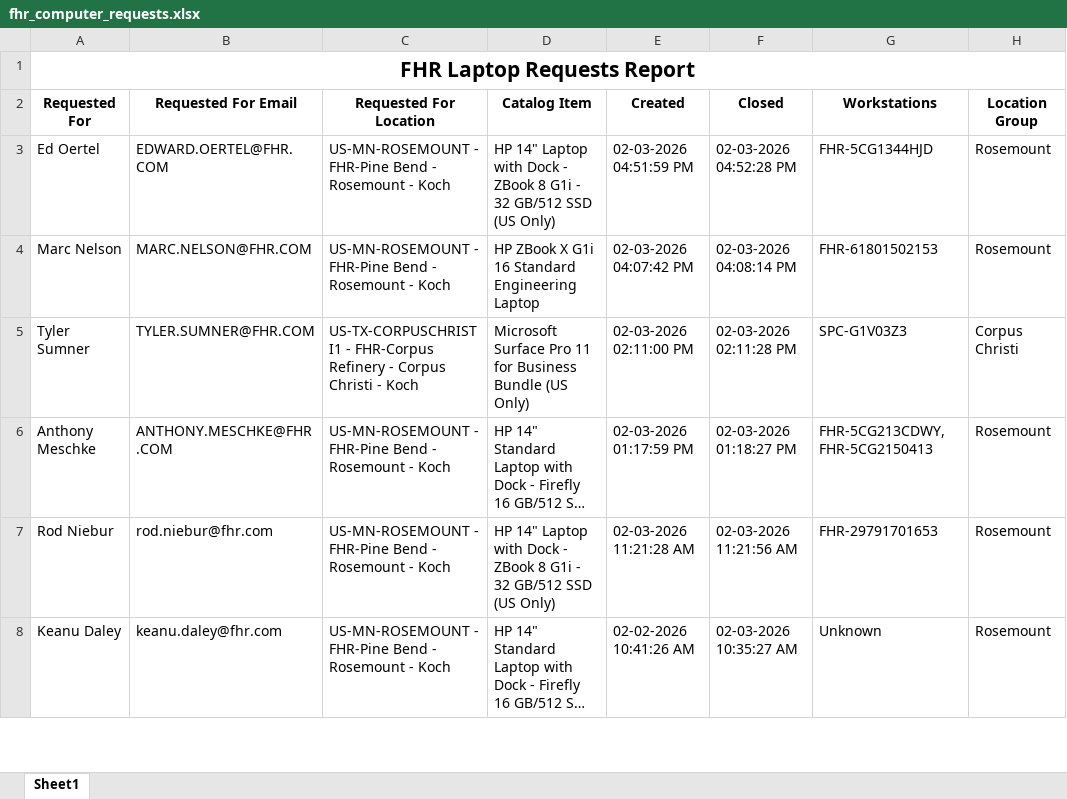
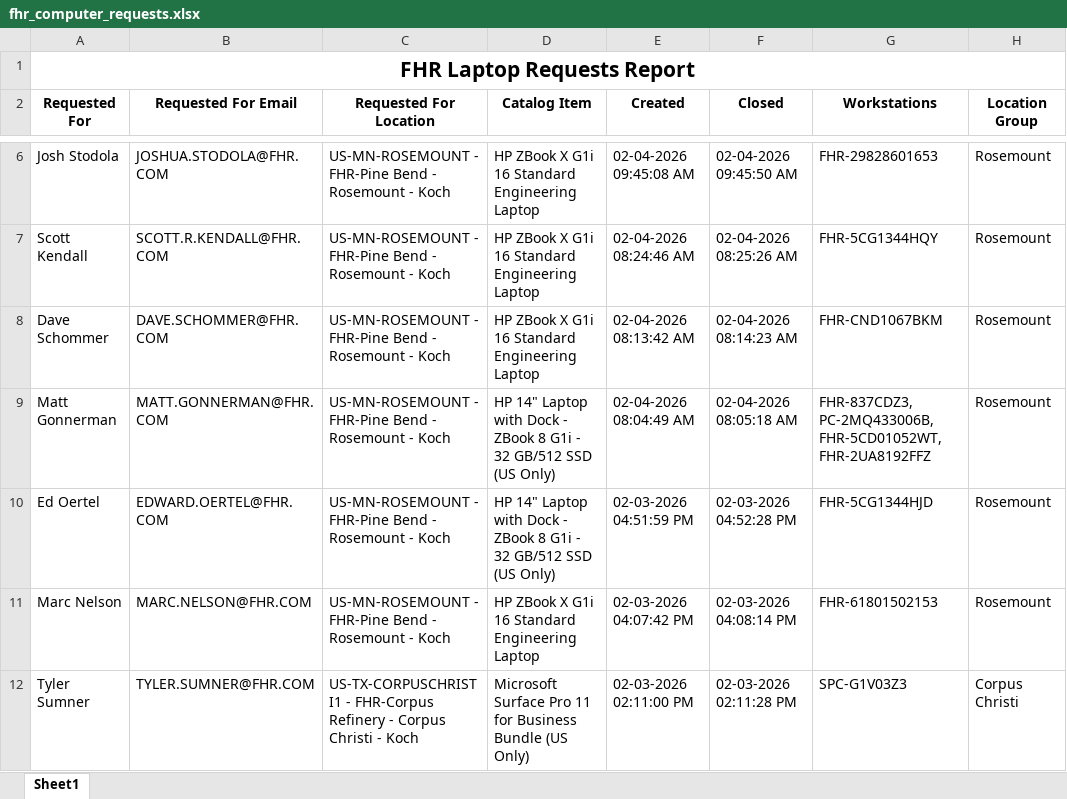
Before and after one commit to ellis-massey-FHR/fhr-device-audit, an Excel workbook: output/fhr_computer_requests.xlsx, sheet Sheet1, drawn as a sheet; only a part is shown, gaps mark what is left out; the shorter side is filled out with more unchanged rows; long unchanged cells end in …; values as stored, in another font and other column widths than the file's, no borders; charts and pictures not drawn; the diff covers the shown part only; the diff names each change by its address in the sheet, - before the commit and + after, or states it on an @@ line.

```diff
--- a/output/fhr_computer_requests.xlsx (sheet Sheet1)
+++ b/output/fhr_computer_requests.xlsx (sheet Sheet1)
+row 6: Josh Stodola | JOSHUA.STODOLA@FHR.COM | US-MN-ROSEMOUNT - FHR-Pine Bend - Rosemount - Koch | HP ZBook X G1i 16 Standard Engineering Laptop | 02-04-2026 09:45:08 AM | 02-04-2026 09:45:50 AM | FHR-29828601653 | Rosemount
+row 7: Scott Kendall | SCOTT.R.KENDALL@FHR.COM | US-MN-ROSEMOUNT - FHR-Pine Bend - Rosemount - Koch | HP ZBook X G1i 16 Standard Engineering Laptop | 02-04-2026 08:24:46 AM | 02-04-2026 08:25:26 AM | FHR-5CG1344HQY | Rosemount
+row 8: Dave Schommer | DAVE.SCHOMMER@FHR.COM | US-MN-ROSEMOUNT - FHR-Pine Bend - Rosemount - Koch | HP ZBook X G1i 16 Standard Engineering Laptop | 02-04-2026 08:13:42 AM | 02-04-2026 08:14:23 AM | FHR-CND1067BKM | Rosemount
+row 9: Matt Gonnerman | MATT.GONNERMAN@FHR.COM | US-MN-ROSEMOUNT - FHR-Pine Bend - Rosemount - Koch | HP 14" Laptop with Dock - ZBook 8 G1i - 32 GB/512 SSD (US Only) | 02-04-2026 08:04:49 AM | 02-04-2026 08:05:18 AM | FHR-837CDZ3, PC-2MQ433006B, FHR-5CD01052WT, FHR-2UA8192FFZ | Rosemount
```
Also changed, not shown: 3 added rows, 7 removed rows and 23 edited cells elsewhere in this sheet, charts or pictures.
